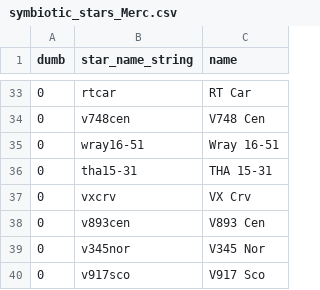
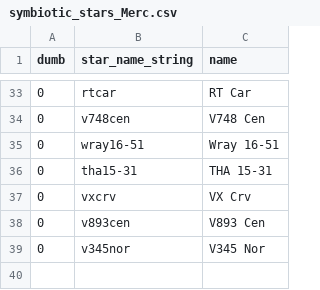
Before and after one commit to aras-database/database, a CSV file: data/symbiotic_stars_Merc.csv, drawn as a sheet; only a part is shown, gaps mark what is left out.

```diff
--- a/data/symbiotic_stars_Merc.csv
+++ b/data/symbiotic_stars_Merc.csv
@@ -39,2 +39 @@ dumb;star_name_string;name
 0;v345nor;V345 Nor
-0;v917sco;V917 Sco
```
Also changed, not shown: 12 other files.
